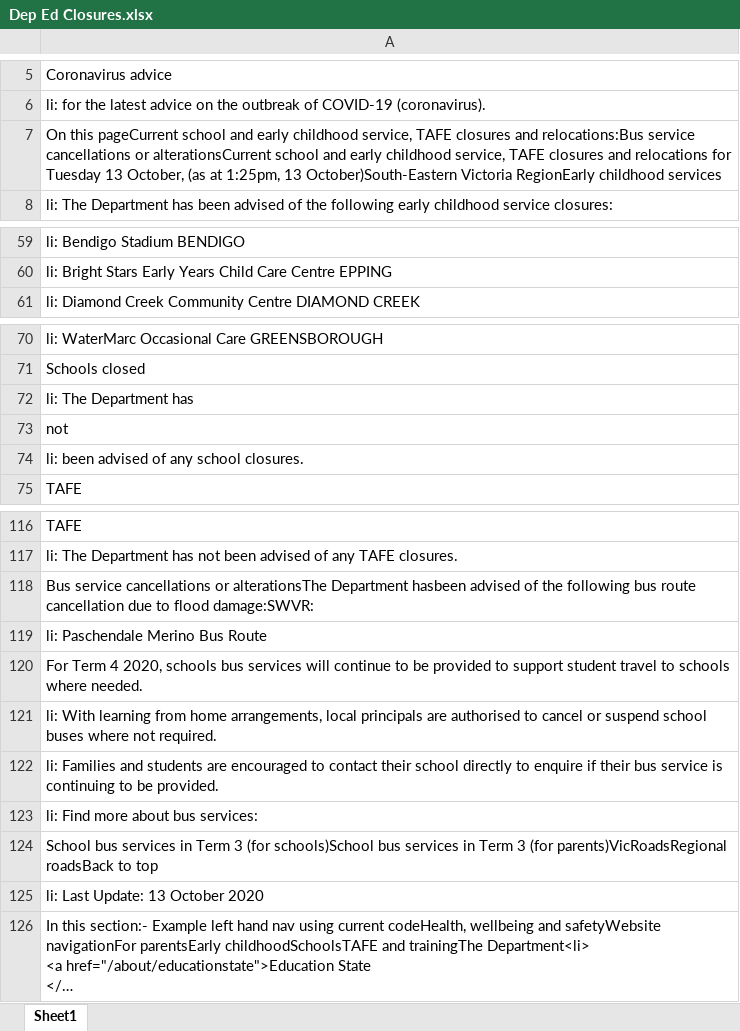
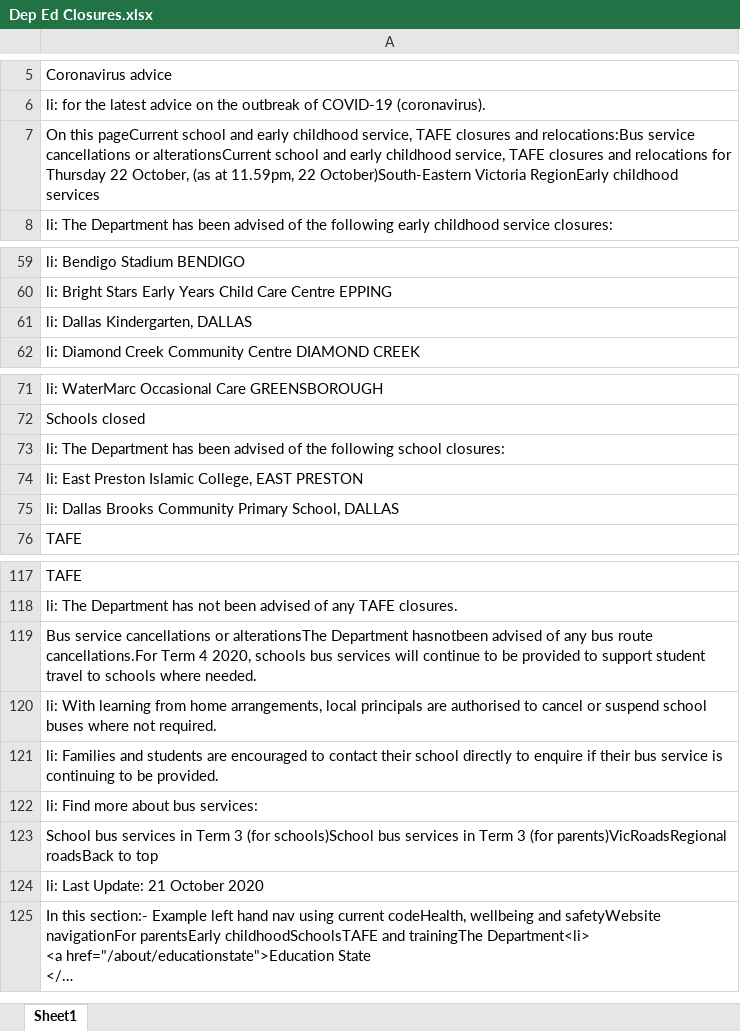
Before and after one commit to Mike-Honey/covid-19-vic-au, an Excel workbook: Dep Ed Closures.xlsx, sheet Sheet1, drawn as a sheet; only a part is shown, gaps mark what is left out; long unchanged cells end in …; values as stored, in another font and other column widths than the file's, no borders; removed rows and columns are numbered as before the commit, all else as after; the diff names each change by its address in the sheet, - before the commit and + after, or states it on an @@ line.

```diff
--- a/Dep Ed Closures.xlsx (sheet Sheet1)
+++ b/Dep Ed Closures.xlsx (sheet Sheet1)
-A7: …relocations for Tuesday 13 October, (as at 1:25pm, 13 October)South-Eastern Victoria…
+A7: …relocations for Thursday 22 October, (as at 11.59pm, 22 October)South-Eastern Victoria…
+row 61: li: Dallas Kindergarten, DALLAS
-A73: …Department has
+A73: …Department has been advised of the following school closures:
-A74: not
+A74: li: East Preston Islamic College, EAST PRESTON
-A75: li: been advised of any school closures.
+A75: li: Dallas Brooks Community Primary School, DALLAS
-A119: …alterationsThe Department hasbeen advised of the following bus route cancellation due to flood damage:SWVR:
+A119: …alterationsThe Department hasnotbeen advised of any bus route cancellations.For Term 4 2020, schools bus services will continue to be provided to support student travel to schools where needed.
-row 119: li: Paschendale Merino Bus Route
-row 120: For Term 4 2020, schools bus services will continue to be provided to support student travel to schools where needed.
-A124: li: Last Update: 13 October 2020
+A124: li: Last Update: 21 October 2020
```
Also changed, not shown: Coronavirus COVID-19 - VIC AU Exposure sites LGA.xlsx, Coronavirus COVID-19 - VIC AU Exposure sites.xlsx, 2 other files.
